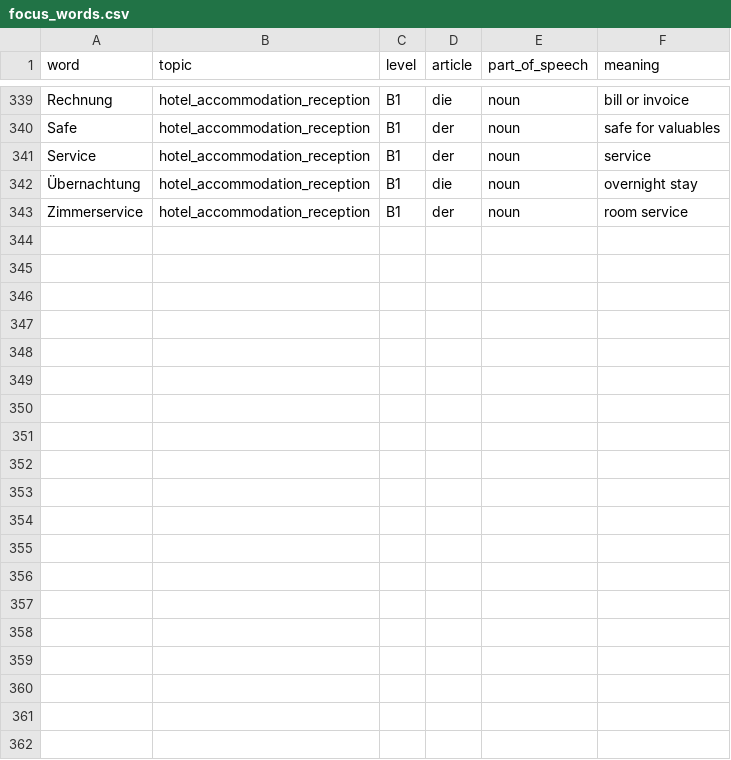
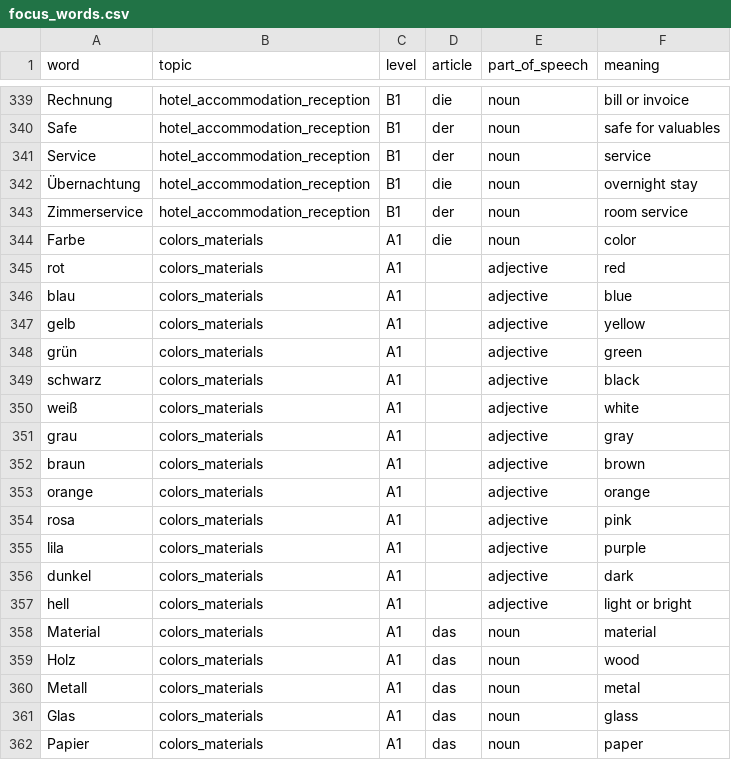
Before and after one commit to thaituanUIT/DeutscheLearn, a CSV file: data/focus_words.csv, drawn as a sheet; only a part is shown, gaps mark what is left out; the diff covers the shown part only.

Commit message:
add new topic to seeded word list

```diff
--- a/data/focus_words.csv
+++ b/data/focus_words.csv
@@ -343 +343,20 @@ Service,hotel_accommodation_reception,B1,der,noun,service
 Zimmerservice,hotel_accommodation_reception,B1,der,noun,room service
+Farbe,colors_materials,A1,die,noun,color
+rot,colors_materials,A1,,adjective,red
+blau,colors_materials,A1,,adjective,blue
+gelb,colors_materials,A1,,adjective,yellow
+grün,colors_materials,A1,,adjective,green
+schwarz,colors_materials,A1,,adjective,black
+weiß,colors_materials,A1,,adjective,white
+grau,colors_materials,A1,,adjective,gray
+braun,colors_materials,A1,,adjective,brown
+orange,colors_materials,A1,,adjective,orange
+rosa,colors_materials,A1,,adjective,pink
+lila,colors_materials,A1,,adjective,purple
+dunkel,colors_materials,A1,,adjective,dark
+hell,colors_materials,A1,,adjective,light or bright
+Material,colors_materials,A1,das,noun,material
+Holz,colors_materials,A1,das,noun,wood
+Metall,colors_materials,A1,das,noun,metal
+Glas,colors_materials,A1,das,noun,glass
+Papier,colors_materials,A1,das,noun,paper
```
Also changed, not shown: 11 added rows elsewhere in this file, 1 other file.
